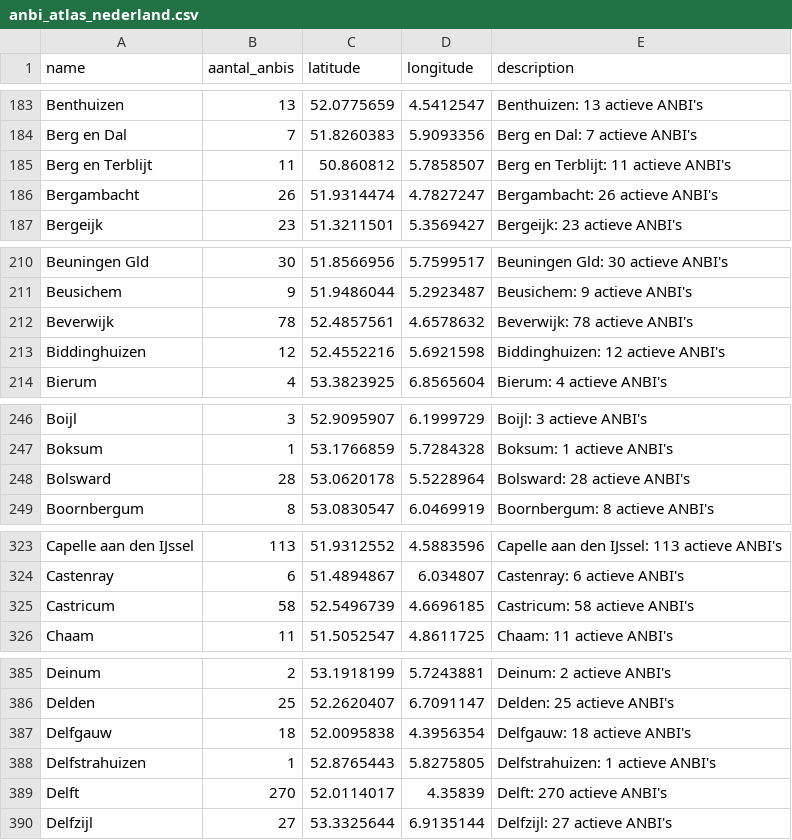
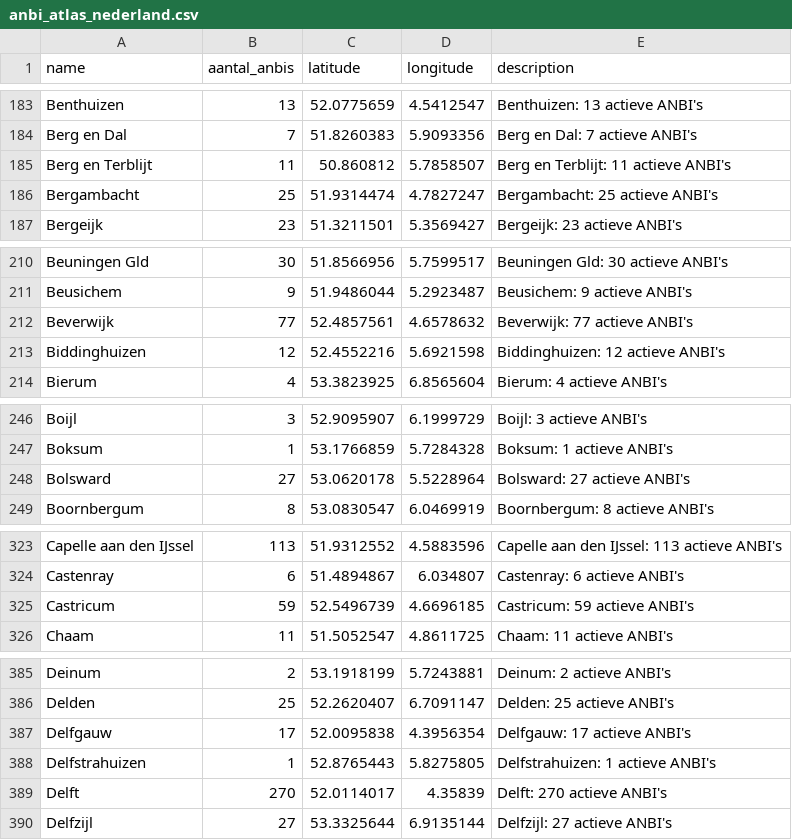
Before and after one commit to jordanvanbergen/anbi-atlas, a CSV file: anbi_atlas_nederland.csv, drawn as a sheet; only a part is shown, gaps mark what is left out; the diff covers the shown part only.

```diff
--- a/anbi_atlas_nederland.csv
+++ b/anbi_atlas_nederland.csv
@@ -185,3 +185,3 @@ Berg en Dal,7,51.8260383,5.9093356,Berg en Dal: 7 actieve ANBI's
 Berg en Terblijt,11,50.860812,5.7858507,Berg en Terblijt: 11 actieve ANBI's
-Bergambacht,26,51.9314474,4.7827247,Bergambacht: 26 actieve ANBI's
+Bergambacht,25,51.9314474,4.7827247,Bergambacht: 25 actieve ANBI's
 Bergeijk,23,51.3211501,5.3569427,Bergeijk: 23 actieve ANBI's
@@ -211,3 +211,3 @@ Beuningen Gld,30,51.8566956,5.7599517,Beuningen Gld: 30 actieve ANBI's
 Beusichem,9,51.9486044,5.2923487,Beusichem: 9 actieve ANBI's
-Beverwijk,78,52.4857561,4.6578632,Beverwijk: 78 actieve ANBI's
+Beverwijk,77,52.4857561,4.6578632,Beverwijk: 77 actieve ANBI's
 Biddinghuizen,12,52.4552216,5.6921598,Biddinghuizen: 12 actieve ANBI's
@@ -247,3 +247,3 @@ Boijl,3,52.9095907,6.1999729,Boijl: 3 actieve ANBI's
 Boksum,1,53.1766859,5.7284328,Boksum: 1 actieve ANBI's
-Bolsward,28,53.0620178,5.5228964,Bolsward: 28 actieve ANBI's
+Bolsward,27,53.0620178,5.5228964,Bolsward: 27 actieve ANBI's
 Boornbergum,8,53.0830547,6.0469919,Boornbergum: 8 actieve ANBI's
@@ -324,3 +324,3 @@ Capelle aan den IJssel,113,51.9312552,4.5883596,Capelle aan den IJssel: 113 acti
 Castenray,6,51.4894867,6.034807,Castenray: 6 actieve ANBI's
-Castricum,58,52.5496739,4.6696185,Castricum: 58 actieve ANBI's
+Castricum,59,52.5496739,4.6696185,Castricum: 59 actieve ANBI's
 Chaam,11,51.5052547,4.8611725,Chaam: 11 actieve ANBI's
@@ -386,3 +386,3 @@ Deinum,2,53.1918199,5.7243881,Deinum: 2 actieve ANBI's
 Delden,25,52.2620407,6.7091147,Delden: 25 actieve ANBI's
-Delfgauw,18,52.0095838,4.3956354,Delfgauw: 18 actieve ANBI's
+Delfgauw,17,52.0095838,4.3956354,Delfgauw: 17 actieve ANBI's
 Delfstrahuizen,1,52.8765443,5.8275805,Delfstrahuizen: 1 actieve ANBI's
```
Also changed, not shown: 94 edited cells elsewhere in this file.
